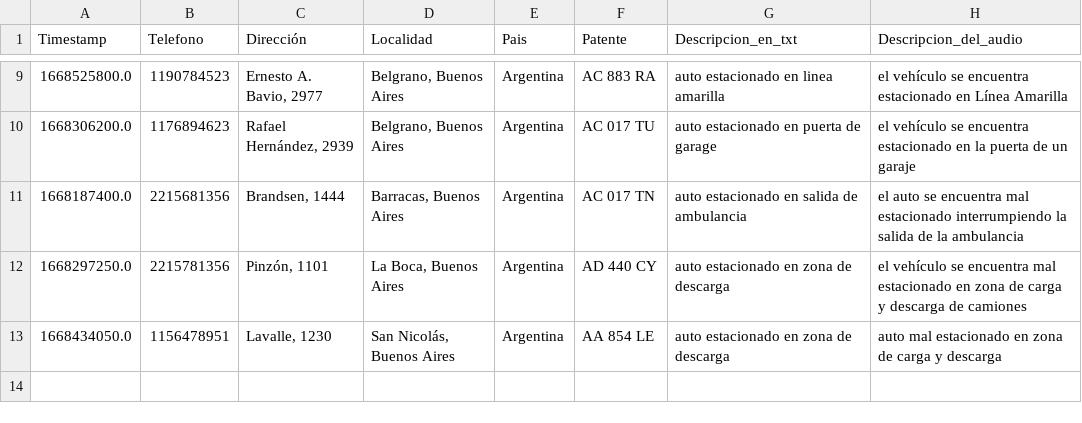
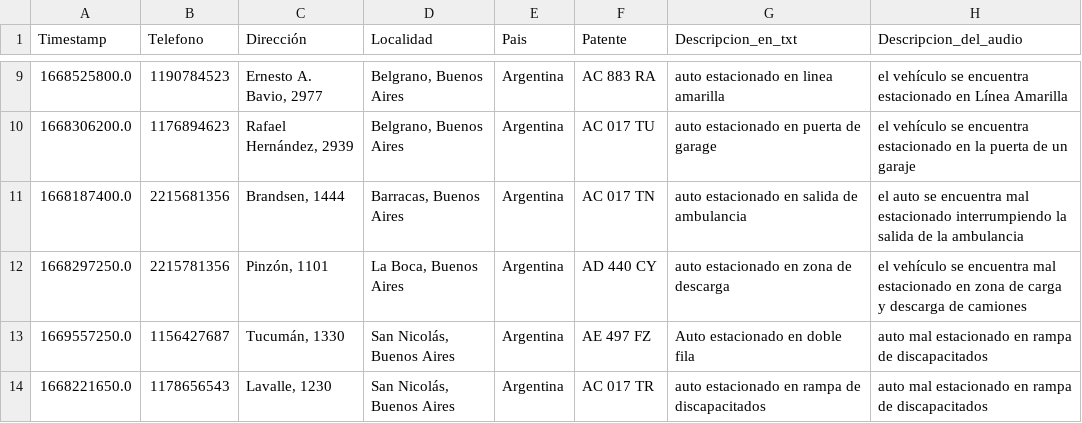
Before and after one commit to millanmj/Tp2Algoritmos1, a CSV file: datosProcesados.csv, drawn as a sheet; only a part is shown, gaps mark what is left out.

```diff
--- a/datosProcesados.csv
+++ b/datosProcesados.csv
@@ -12,2 +12,3 @@
 "1668297250.0","2215781356","Pinzón, 1101","La Boca, Buenos Aires","Argentina","AD 440 CY","auto estacionado en zona de descarga","el vehículo se encuentra mal estacionado en zona de carga y descarga de camiones"
-"1668434050.0","1156478951","Lavalle, 1230","San Nicolás, Buenos Aires","Argentina","AA 854 LE","auto estacionado en zona de descarga","auto mal estacionado en zona de carga y descarga"
+"1669557250.0","1156427687","Tucumán, 1330","San Nicolás, Buenos Aires","Argentina","AE 497 FZ","Auto estacionado en doble fila","auto mal estacionado en rampa de discapacitados"
+"1668221650.0","1178656543","Lavalle, 1230","San Nicolás, Buenos Aires","Argentina","AC 017 TR","auto estacionado en rampa de discapacitados","auto mal estacionado en rampa de discapacitados"
```
Also changed, not shown: Denuncias.csv, 2 other files.
